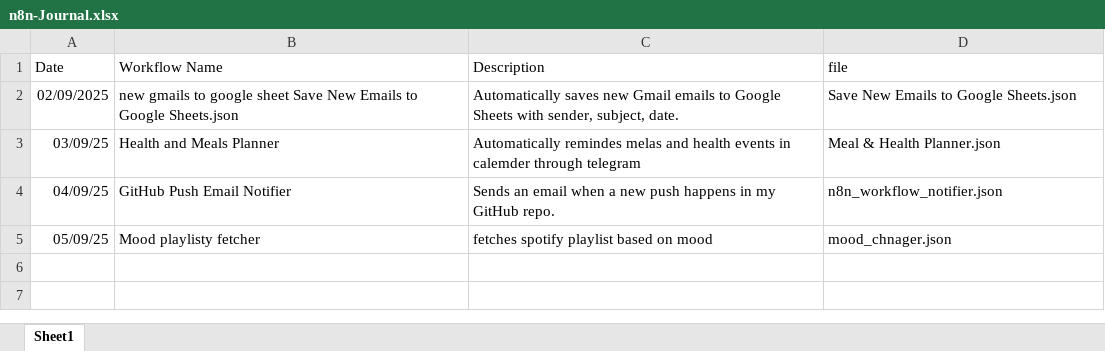
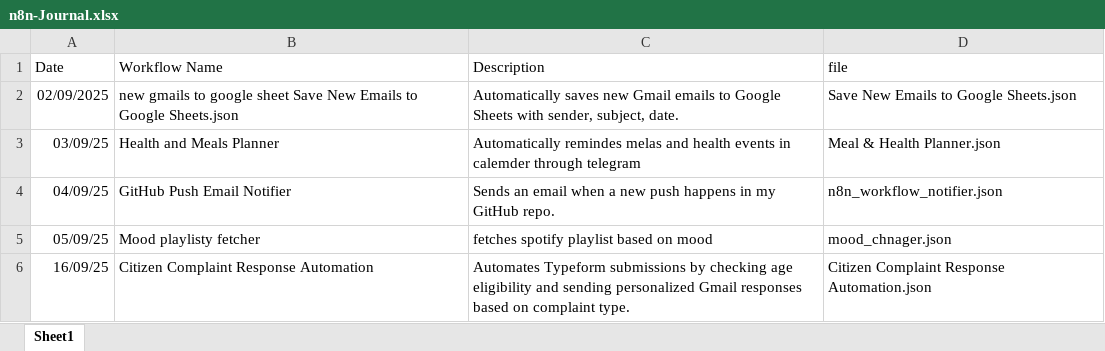
Before and after one commit to rakshitha-kolla/N8N, an Excel workbook: n8n-Journal.xlsx, sheet Sheet1, drawn as a sheet; values as stored, in another font and other column widths than the file's, no borders; the diff names each change by its address in the sheet, - before the commit and + after, or states it on an @@ line.

```diff
--- a/n8n-Journal.xlsx (sheet Sheet1)
+++ b/n8n-Journal.xlsx (sheet Sheet1)
+row 6: 16/09/25 | Citizen Complaint Response Automation | Automates Typeform submissions by checking age eligibility and sending personalized Gmail responses based on complaint type. | Citizen Complaint Response Automation.json
```
Also changed, not shown: 1 other file.
